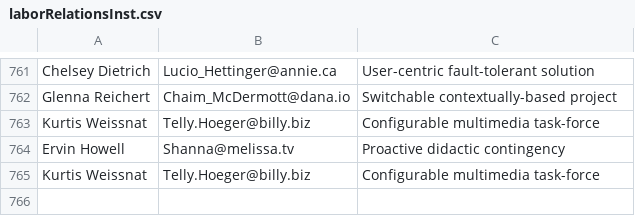
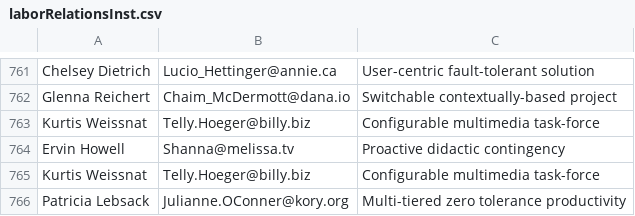
Before and after one commit to Egarok/UnionBusterSpammer, a CSV file: users/laborRelationsInst.csv, drawn as a sheet; only a part is shown, gaps mark what is left out; the diff names each change by its address in the sheet, - before the commit and + after, or states it on an @@ line.

Commit message:
Latest data: Tue Jan 11 23:40:47 UTC 2022

```diff
--- a/users/laborRelationsInst.csv
+++ b/users/laborRelationsInst.csv
+row 766: Patricia Lebsack | Julianne.OConner@kory.org | Multi-tiered zero tolerance productivity
```
